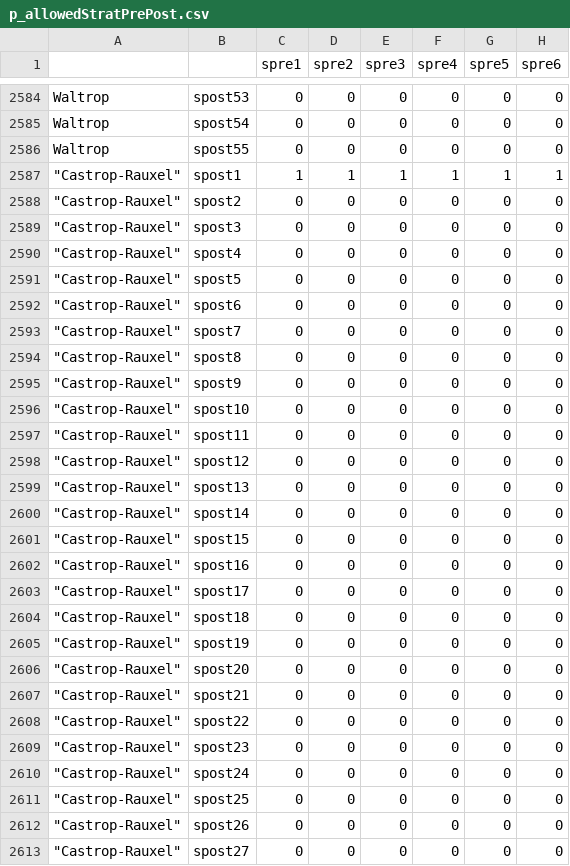
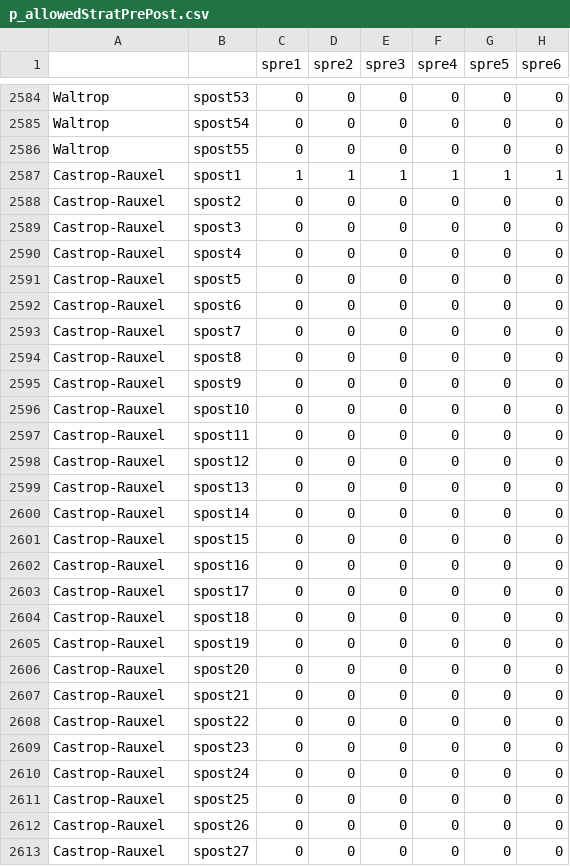
Before and after one commit to AECP-ETHZ/FARMIND, a CSV file: p_allowedStratPrePost.csv, drawn as a sheet; only a part is shown, gaps mark what is left out; the diff covers the shown part only.

```diff
--- a/p_allowedStratPrePost.csv
+++ b/p_allowedStratPrePost.csv
@@ -2587,27 +2587,27 @@
-"""Castrop-Rauxel""",spost1,1,1,1,1,1,1
-"""Castrop-Rauxel""",spost2,0,0,0,0,0,0
-"""Castrop-Rauxel""",spost3,0,0,0,0,0,0
-"""Castrop-Rauxel""",spost4,0,0,0,0,0,0
-"""Castrop-Rauxel""",spost5,0,0,0,0,0,0
-"""Castrop-Rauxel""",spost6,0,0,0,0,0,0
-"""Castrop-Rauxel""",spost7,0,0,0,0,0,0
-"""Castrop-Rauxel""",spost8,0,0,0,0,0,0
-"""Castrop-Rauxel""",spost9,0,0,0,0,0,0
-"""Castrop-Rauxel""",spost10,0,0,0,0,0,0
-"""Castrop-Rauxel""",spost11,0,0,0,0,0,0
-"""Castrop-Rauxel""",spost12,0,0,0,0,0,0
-"""Castrop-Rauxel""",spost13,0,0,0,0,0,0
-"""Castrop-Rauxel""",spost14,0,0,0,0,0,0
-"""Castrop-Rauxel""",spost15,0,0,0,0,0,0
-"""Castrop-Rauxel""",spost16,0,0,0,0,0,0
-"""Castrop-Rauxel""",spost17,0,0,0,0,0,0
-"""Castrop-Rauxel""",spost18,0,0,0,0,0,0
-"""Castrop-Rauxel""",spost19,0,0,0,0,0,0
-"""Castrop-Rauxel""",spost20,0,0,0,0,0,0
-"""Castrop-Rauxel""",spost21,0,0,0,0,0,0
-"""Castrop-Rauxel""",spost22,0,0,0,0,0,0
-"""Castrop-Rauxel""",spost23,0,0,0,0,0,0
-"""Castrop-Rauxel""",spost24,0,0,0,0,0,0
-"""Castrop-Rauxel""",spost25,0,0,0,0,0,0
-"""Castrop-Rauxel""",spost26,0,0,0,0,0,0
-"""Castrop-Rauxel""",spost27,0,0,0,0,0,0
+"Castrop-Rauxel",spost1,1,1,1,1,1,1
+"Castrop-Rauxel",spost2,0,0,0,0,0,0
+"Castrop-Rauxel",spost3,0,0,0,0,0,0
+"Castrop-Rauxel",spost4,0,0,0,0,0,0
+"Castrop-Rauxel",spost5,0,0,0,0,0,0
+"Castrop-Rauxel",spost6,0,0,0,0,0,0
+"Castrop-Rauxel",spost7,0,0,0,0,0,0
+"Castrop-Rauxel",spost8,0,0,0,0,0,0
+"Castrop-Rauxel",spost9,0,0,0,0,0,0
+"Castrop-Rauxel",spost10,0,0,0,0,0,0
+"Castrop-Rauxel",spost11,0,0,0,0,0,0
+"Castrop-Rauxel",spost12,0,0,0,0,0,0
+"Castrop-Rauxel",spost13,0,0,0,0,0,0
+"Castrop-Rauxel",spost14,0,0,0,0,0,0
+"Castrop-Rauxel",spost15,0,0,0,0,0,0
+"Castrop-Rauxel",spost16,0,0,0,0,0,0
+"Castrop-Rauxel",spost17,0,0,0,0,0,0
+"Castrop-Rauxel",spost18,0,0,0,0,0,0
+"Castrop-Rauxel",spost19,0,0,0,0,0,0
+"Castrop-Rauxel",spost20,0,0,0,0,0,0
+"Castrop-Rauxel",spost21,0,0,0,0,0,0
+"Castrop-Rauxel",spost22,0,0,0,0,0,0
+"Castrop-Rauxel",spost23,0,0,0,0,0,0
+"Castrop-Rauxel",spost24,0,0,0,0,0,0
+"Castrop-Rauxel",spost25,0,0,0,0,0,0
+"Castrop-Rauxel",spost26,0,0,0,0,0,0
+"Castrop-Rauxel",spost27,0,0,0,0,0,0
```
Also changed, not shown: 138 edited cells elsewhere in this file, Grossmargin_P4,00.csv, data/Grossmargin_P4,00.csv, 13 other files.
